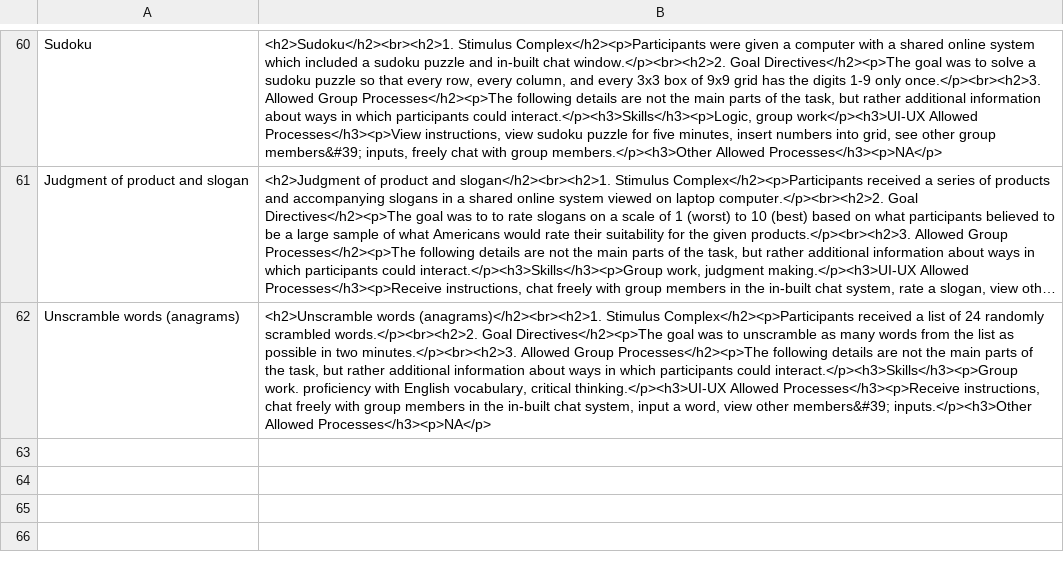
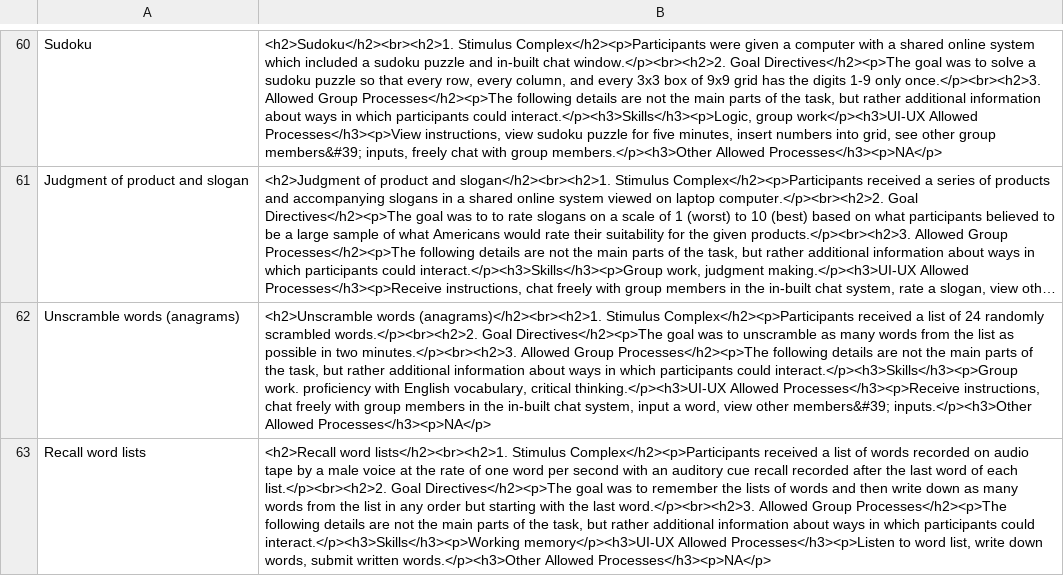
Before and after one commit to Watts-Lab/task-mapping, a CSV file: task writing survey pipeline/html/task-htmls.csv, drawn as a sheet; only a part is shown, gaps mark what is left out; long unchanged cells end in …; the diff names each change by its address in the sheet, - before the commit and + after, or states it on an @@ line.

Commit message:
add a new summary and push new task map out into the world

```diff
--- a/task writing survey pipeline/html/task-htmls.csv
+++ b/task writing survey pipeline/html/task-htmls.csv
+row 63: Recall word lists | <h2>Recall word lists</h2><br><h2>1. Stimulus Complex</h2><p>Participants received a list of words recorded on audio tape by a male voice at the rate of one word per second with an auditory cue recall recorded after the last word of each list.</p><br><h2>2. Goal Directives</h2><p>The goal was to remember the lists of words and then write down as many words from the list in any order but starting with the last word.</p><br><h2>3. Allowed Group Processes</h2><p>The following details are not the main parts of the task, but rather additional information about ways in which participants could interact.</p><h3>Skills</h3><p>Working memory</p><h3>UI-UX Allowed Processes</h3><p>Listen to word list, write down words, submit written words.</p><h3>Other Allowed Processes</h3><p>NA</p>
```
Also changed, not shown: 8 other files.
